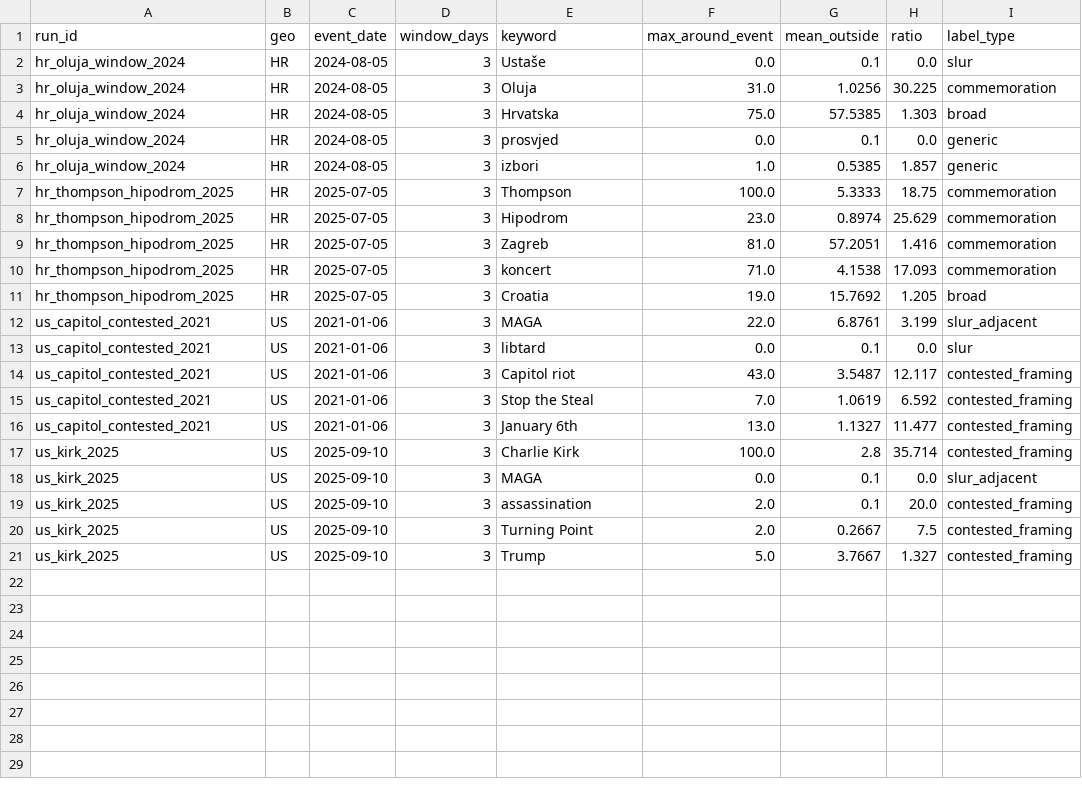
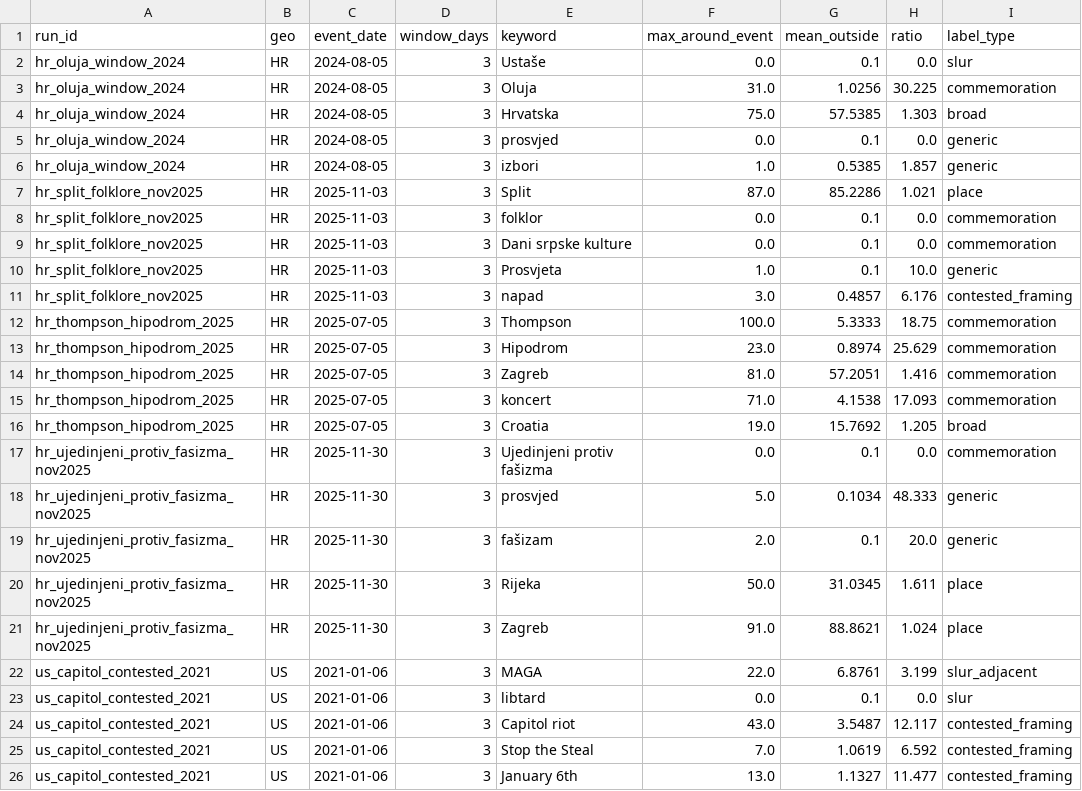
Before and after one commit to bperak/slurs, a CSV file: output/trends_spike_summary.csv, drawn as a sheet; only a part is shown; the shorter side is filled out with more unchanged rows; the diff names each change by its address in the sheet, - before the commit and + after, or states it on an @@ line.

```diff
--- a/output/trends_spike_summary.csv
+++ b/output/trends_spike_summary.csv
+row 7: hr_split_folklore_nov2025 | HR | 2025-11-03 | 3 | Split | 87.0 | 85.2286 | 1.021 | place
+row 8: hr_split_folklore_nov2025 | HR | 2025-11-03 | 3 | folklor | 0.0 | 0.1 | 0.0 | commemoration
+row 9: hr_split_folklore_nov2025 | HR | 2025-11-03 | 3 | Dani srpske kulture | 0.0 | 0.1 | 0.0 | commemoration
+row 10: hr_split_folklore_nov2025 | HR | 2025-11-03 | 3 | Prosvjeta | 1.0 | 0.1 | 10.0 | generic
+row 11: hr_split_folklore_nov2025 | HR | 2025-11-03 | 3 | napad | 3.0 | 0.4857 | 6.176 | contested_framing
+row 17: hr_ujedinjeni_protiv_fasizma_nov2025 | HR | 2025-11-30 | 3 | Ujedinjeni protiv fašizma | 0.0 | 0.1 | 0.0 | commemoration
+row 18: hr_ujedinjeni_protiv_fasizma_nov2025 | HR | 2025-11-30 | 3 | prosvjed | 5.0 | 0.1034 | 48.333 | generic
+row 19: hr_ujedinjeni_protiv_fasizma_nov2025 | HR | 2025-11-30 | 3 | fašizam | 2.0 | 0.1 | 20.0 | generic
+row 20: hr_ujedinjeni_protiv_fasizma_nov2025 | HR | 2025-11-30 | 3 | Rijeka | 50.0 | 31.0345 | 1.611 | place
+row 21: hr_ujedinjeni_protiv_fasizma_nov2025 | HR | 2025-11-30 | 3 | Zagreb | 91.0 | 88.8621 | 1.024 | place
```
Also changed, not shown: output/presentation_metrics.csv, 6 other files.
